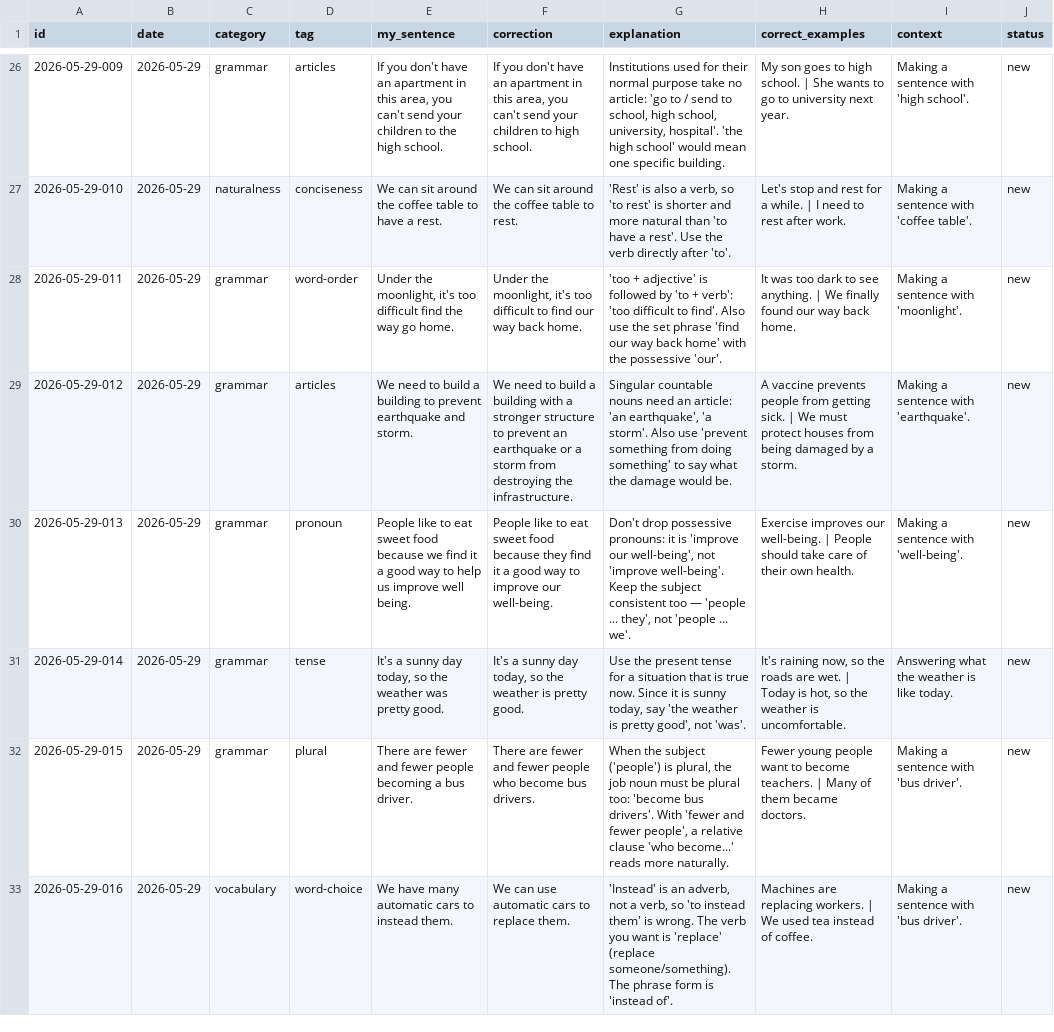
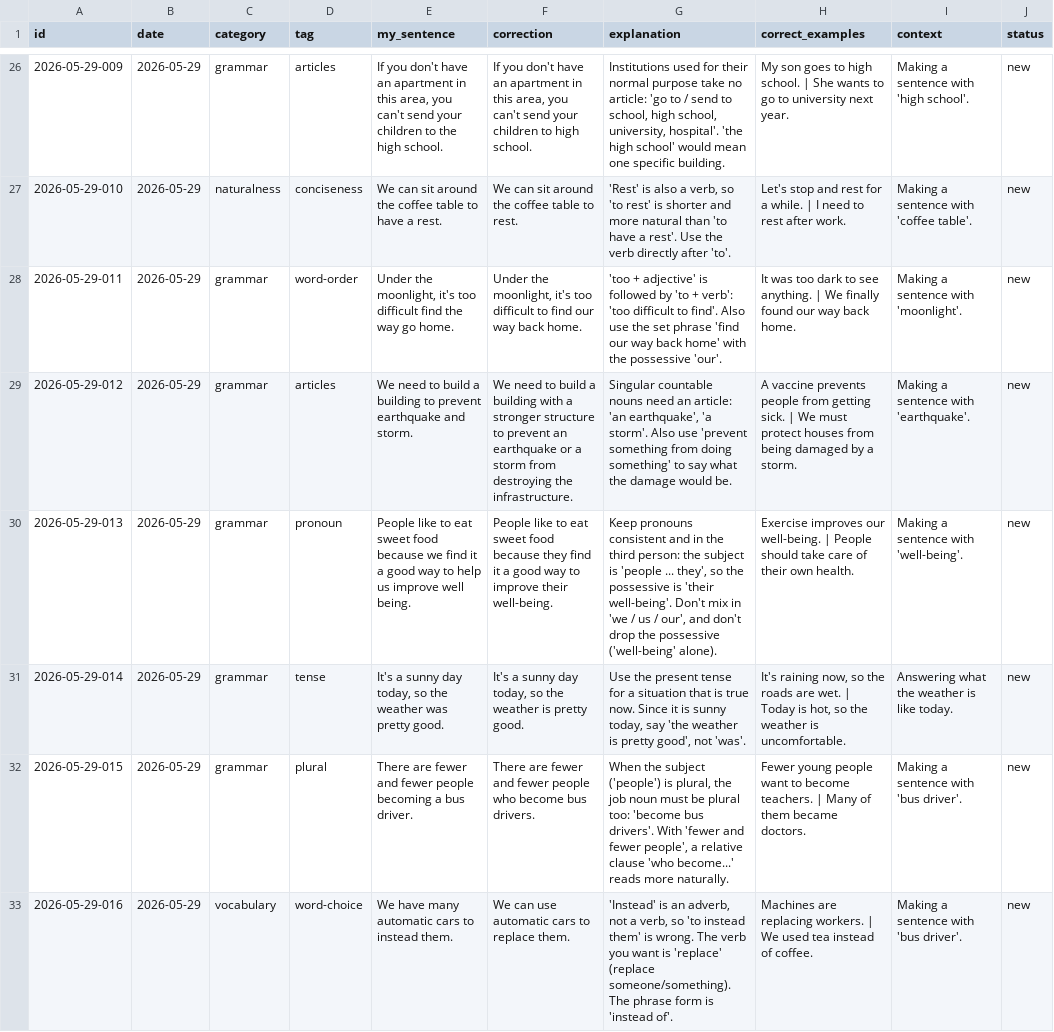
Before and after one commit to zhangyongguang/english-lessons, a CSV file: database/errors_master.csv, drawn as a sheet; only a part is shown, gaps mark what is left out; the diff covers the shown part only; the diff names each change by its address in the sheet, - before the commit and + after, or states it on an @@ line.

```diff
--- a/database/errors_master.csv
+++ b/database/errors_master.csv
-F30 (correction): …to improve our well-being.
+F30 (correction): …to improve their well-being.
-G30 (explanation): Don't drop possessive pronouns: it is 'improve our well-being', not 'improve well-being'. Keep the subject consistent too — 'people ... they', not 'people ... we'.
+G30 (explanation): Keep pronouns consistent and in the third person: the subject is 'people ... they', so the possessive is 'their well-being'. Don't mix in 'we / us / our', and don't drop the possessive ('well-being' alone).
```
Also changed, not shown: 9 edited cells elsewhere in this file, exercises/anki/anki_import.tsv, 6 other files.
